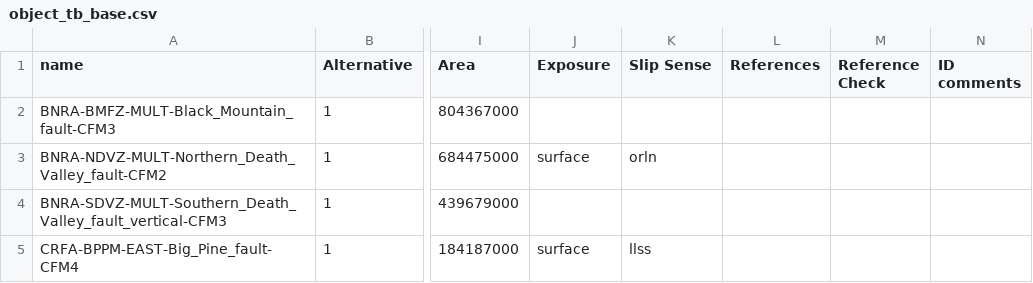
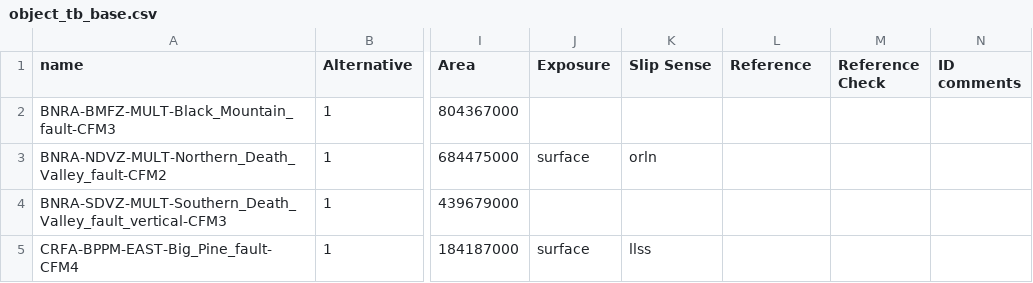
Before and after one commit to SCECcode/CFM_web, a CSV file: schema/data/object_tb_base.csv, drawn as a sheet; only a part is shown, gaps mark what is left out; the diff names each change by its address in the sheet, - before the commit and + after, or states it on an @@ line.

```diff
--- a/schema/data/object_tb_base.csv
+++ b/schema/data/object_tb_base.csv
-L1: References
+L1: Reference
```
Also changed, not shown: schema/data/object_tb_head.csv, 6 other files.
